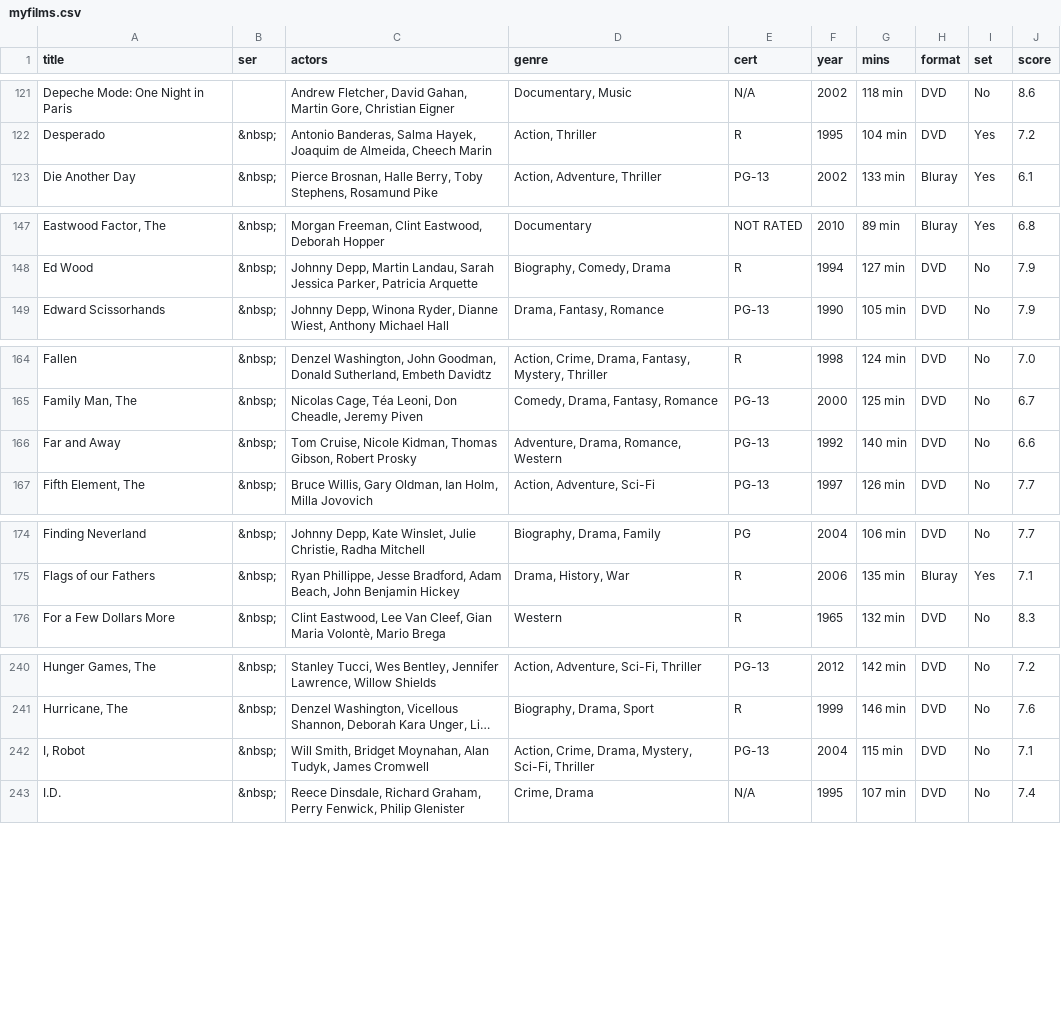
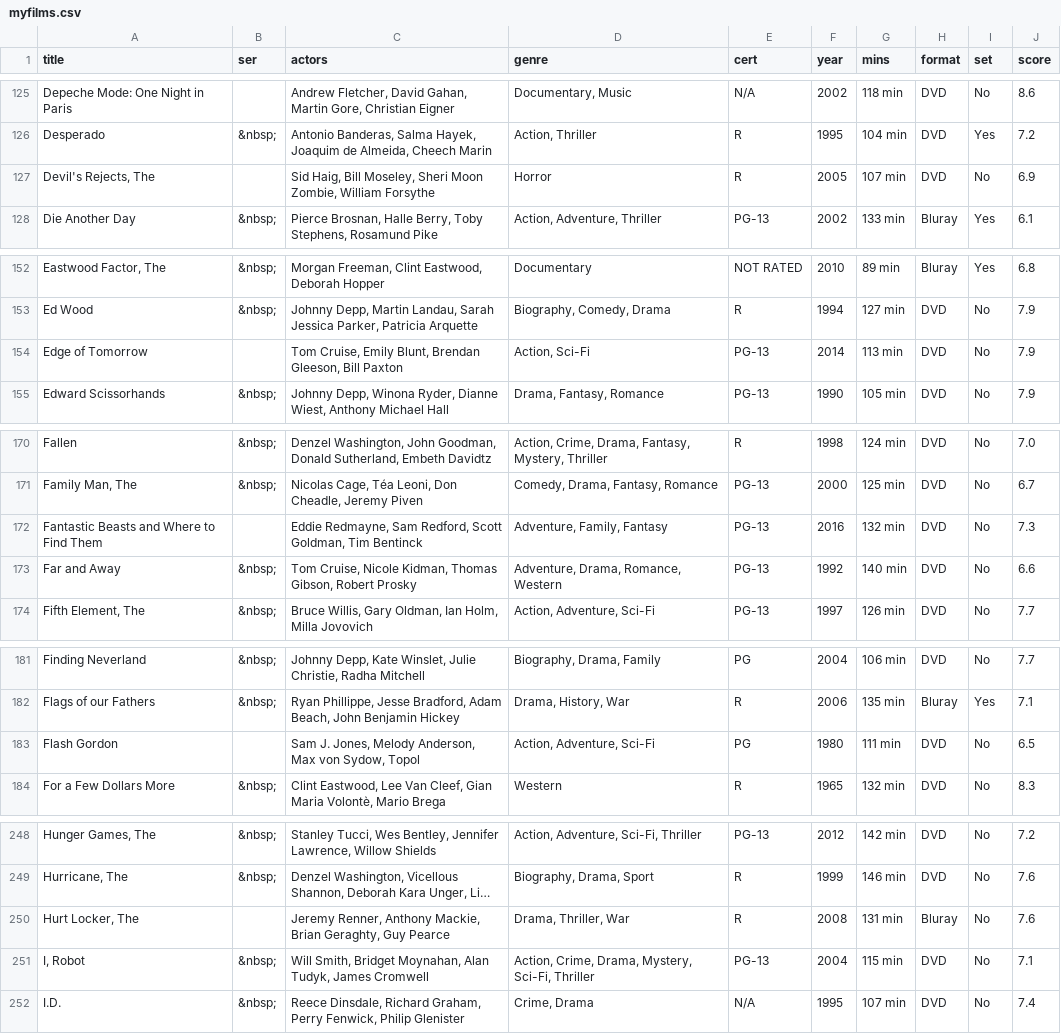
Before and after one commit to anomis66/anomis66.github.io, a CSV file: family/movi/myfilms.csv, drawn as a sheet; only a part is shown, gaps mark what is left out; long unchanged cells end in …; the diff covers the shown part only; the diff names each change by its address in the sheet, - before the commit and + after, or states it on an @@ line.

```diff
--- a/family/movi/myfilms.csv
+++ b/family/movi/myfilms.csv
+row 127: Devil's Rejects, The |  | Sid Haig, Bill Moseley, Sheri Moon Zombie, William Forsythe | Horror | R | 2005 | 107 min | DVD | No | 6.9
+row 154: Edge of Tomorrow |  | Tom Cruise, Emily Blunt, Brendan Gleeson, Bill Paxton | Action, Sci-Fi | PG-13 | 2014 | 113 min | DVD | No | 7.9
+row 172: Fantastic Beasts and Where to Find Them |  | Eddie Redmayne, Sam Redford, Scott Goldman, Tim Bentinck | Adventure, Family, Fantasy | PG-13 | 2016 | 132 min | DVD | No | 7.3
+row 183: Flash Gordon |  | Sam J. Jones, Melody Anderson, Max von Sydow, Topol | Action, Adventure, Sci-Fi | PG | 1980 | 111 min | DVD | No | 6.5
+row 250: Hurt Locker, The |  | Jeremy Renner, Anthony Mackie, Brian Geraghty, Guy Pearce | Drama, Thriller, War | R | 2008 | 131 min | Bluray | No | 7.6
```
Also changed, not shown: 10 added rows, 1 removed row and 4 moved rows elsewhere in this file, 5 other files.
